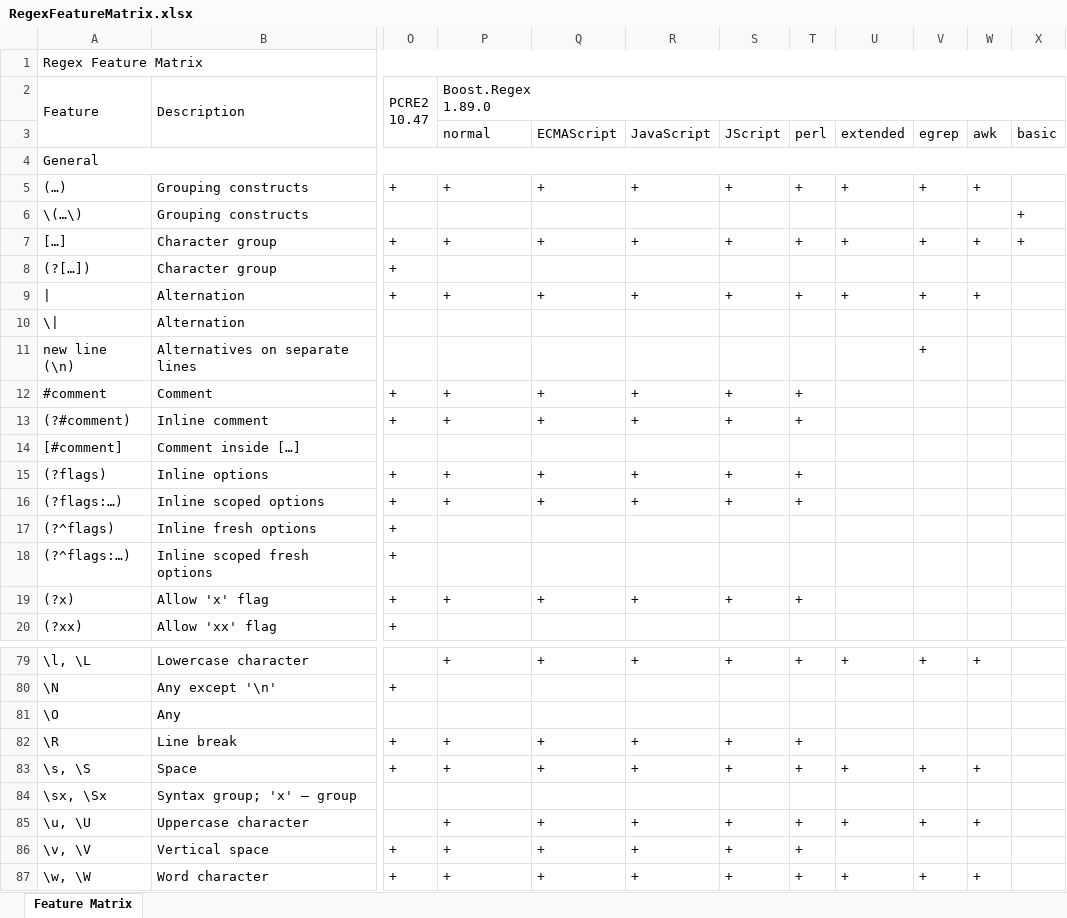
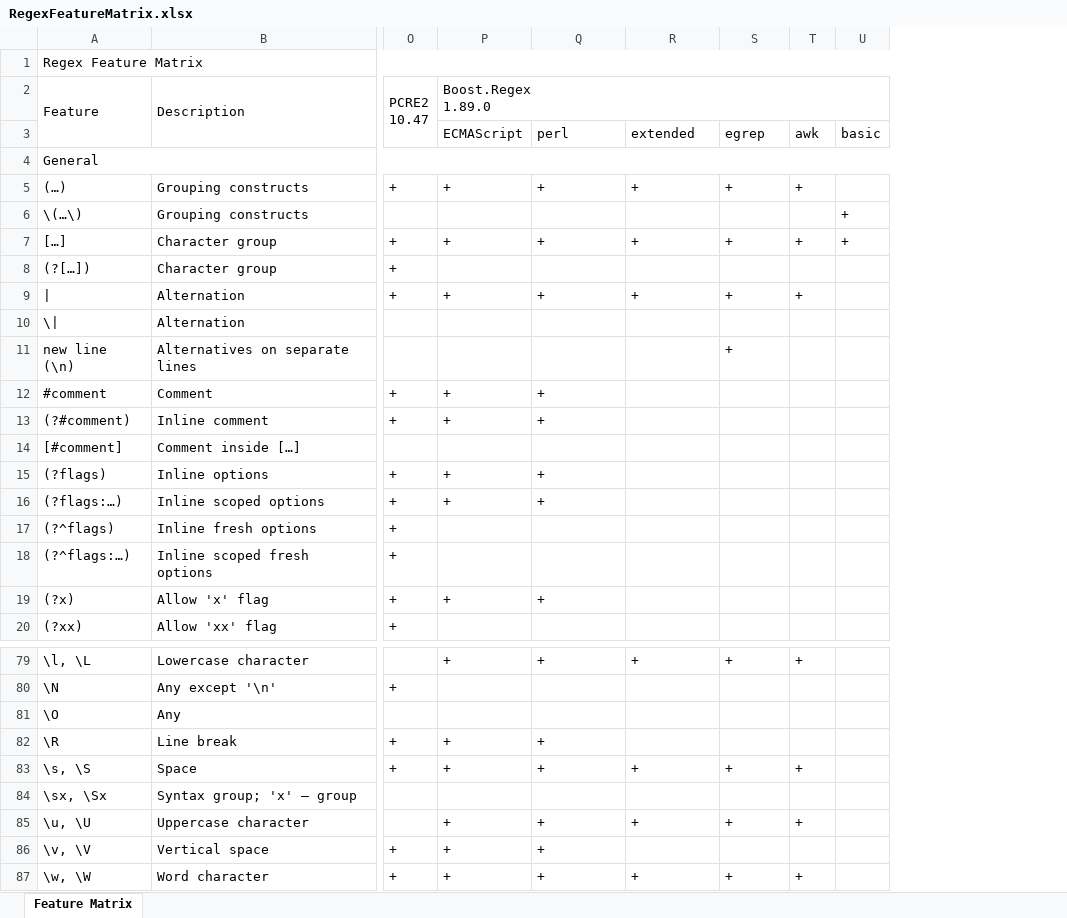
Before and after one commit to Viorel/RegExpress, an Excel workbook: RegexFeatureMatrix.xlsx, sheet Feature Matrix, drawn as a sheet; only a part is shown, gaps mark what is left out; values as stored, in another font and other column widths than the file's, no cell formats; the diff covers the shown part only; the diff names each change by its address in the sheet, - before the commit and + after, or states it on an @@ line.

Commit message:
Update Feature Matrix.

```diff
--- a/RegexFeatureMatrix.xlsx (sheet Feature Matrix)
+++ b/RegexFeatureMatrix.xlsx (sheet Feature Matrix)
-column U, rows 3-9: extended |  | + |  | + |  | +; rows 79-87: + |  |  |  | + |  | + |  | +
-column V, rows 3-11: egrep |  | + |  | + |  | + |  | +; rows 79-87: + |  |  |  | + |  | + |  | +
-column W, rows 3-9: awk |  | + |  | + |  | +; rows 79-87: + |  |  |  | + |  | + |  | +
-P3 (Boost.Regex 1.89.0): normal
+P3 (Boost.Regex 1.89.0): ECMAScript
-Q3: ECMAScript
+Q3: perl
-R3: JavaScript
+R3: extended
-S3: JScript
+S3: egrep
-T3: perl
+T3: awk
-S11: (empty)
+S11: +
-R12:R13: +
+R12:R13: (empty)
-S12:S13: +
+S12:S13: (empty)
-T12:T13: +
+T12:T13: (empty)
-R15:R16: +
+R15:R16: (empty)
-S15:S16: +
+S15:S16: (empty)
-T15:T16: +
+T15:T16: (empty)
-R19: +
+R19: (empty)
-S19: +
+S19: (empty)
-T19: +
+T19: (empty)
-R82: +
+R82: (empty)
-S82: +
+S82: (empty)
-T82: +
+T82: (empty)
-R86: +
+R86: (empty)
-S86: +
+S86: (empty)
-T86: +
+T86: (empty)
```
Also changed, not shown: 133 edited cells elsewhere in this sheet, cell formats, 1 other file.
